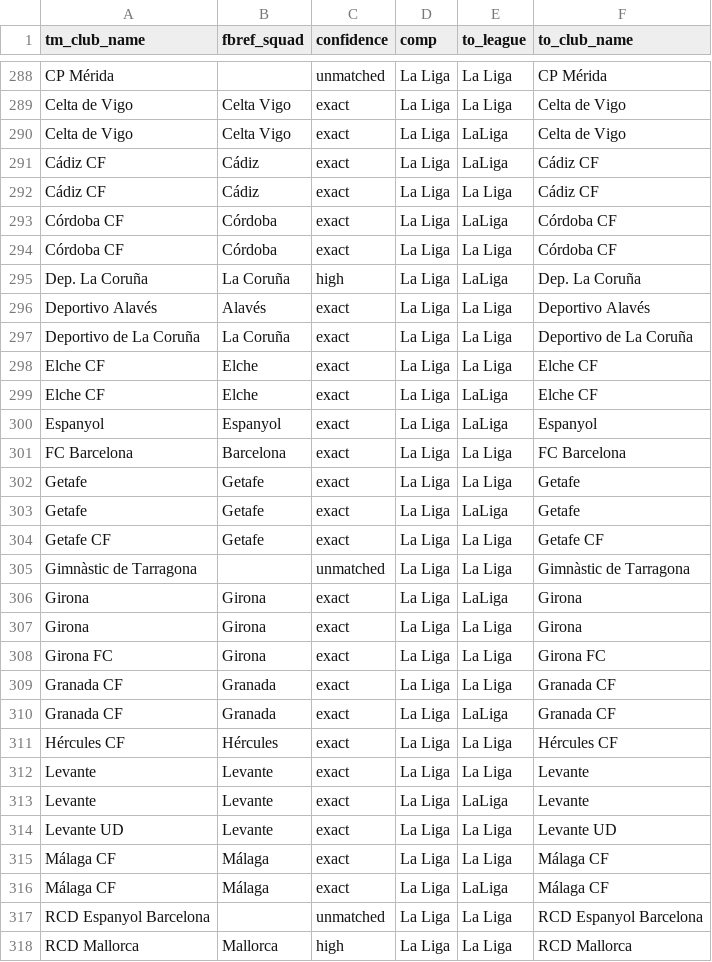
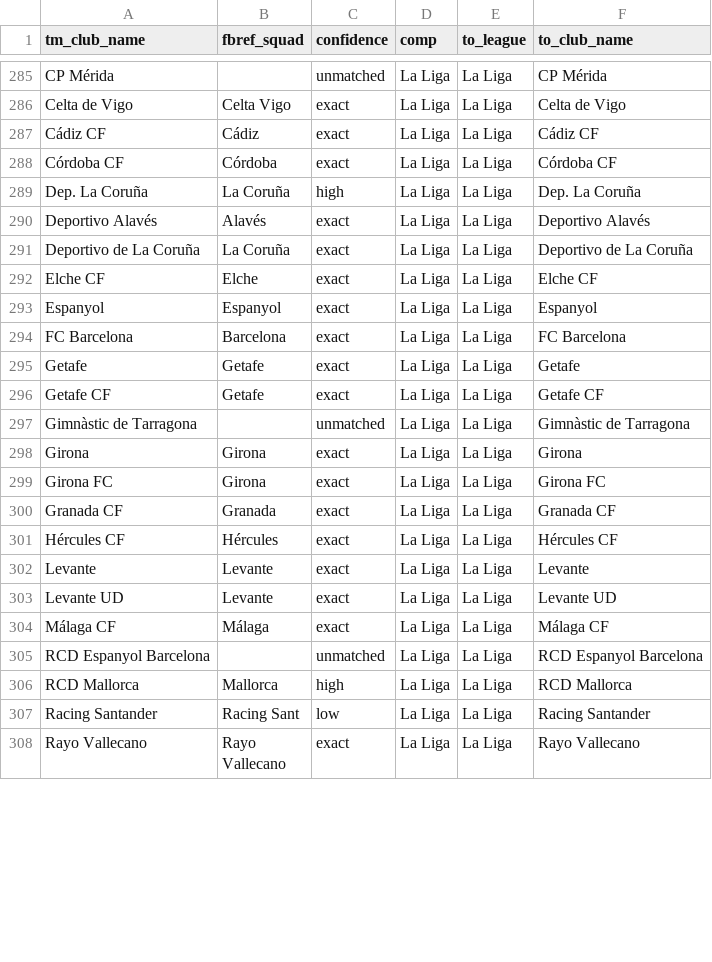
Before and after one commit to benedictprimmer-web/transfer-predictions, a CSV file: reports/v3-data-spine/club_crosswalk.csv, drawn as a sheet; only a part is shown, gaps mark what is left out; the shorter side is filled out with more unchanged rows; the diff covers the shown part only.

```diff
--- a/reports/v3-data-spine/club_crosswalk.csv
+++ b/reports/v3-data-spine/club_crosswalk.csv
@@ -289,8 +286,5 @@ CP Mérida,,unmatched,La Liga,La Liga,CP Mérida
 Celta de Vigo,Celta Vigo,exact,La Liga,La Liga,Celta de Vigo
-Celta de Vigo,Celta Vigo,exact,La Liga,LaLiga,Celta de Vigo
-Cádiz CF,Cádiz,exact,La Liga,LaLiga,Cádiz CF
 Cádiz CF,Cádiz,exact,La Liga,La Liga,Cádiz CF
-Córdoba CF,Córdoba,exact,La Liga,LaLiga,Córdoba CF
 Córdoba CF,Córdoba,exact,La Liga,La Liga,Córdoba CF
-Dep. La Coruña,La Coruña,high,La Liga,LaLiga,Dep. La Coruña
+Dep. La Coruña,La Coruña,high,La Liga,La Liga,Dep. La Coruña
 Deportivo Alavés,Alavés,exact,La Liga,La Liga,Deportivo Alavés
@@ -298,10 +292,7 @@ Deportivo de La Coruña,La Coruña,exact,La Liga,La Liga,Deportivo de La Coruña
 Elche CF,Elche,exact,La Liga,La Liga,Elche CF
-Elche CF,Elche,exact,La Liga,LaLiga,Elche CF
-Espanyol,Espanyol,exact,La Liga,LaLiga,Espanyol
+Espanyol,Espanyol,exact,La Liga,La Liga,Espanyol
 FC Barcelona,Barcelona,exact,La Liga,La Liga,FC Barcelona
 Getafe,Getafe,exact,La Liga,La Liga,Getafe
-Getafe,Getafe,exact,La Liga,LaLiga,Getafe
 Getafe CF,Getafe,exact,La Liga,La Liga,Getafe CF
 Gimnàstic de Tarragona,,unmatched,La Liga,La Liga,Gimnàstic de Tarragona
-Girona,Girona,exact,La Liga,LaLiga,Girona
 Girona,Girona,exact,La Liga,La Liga,Girona
@@ -309,9 +300,6 @@ Girona FC,Girona,exact,La Liga,La Liga,Girona FC
 Granada CF,Granada,exact,La Liga,La Liga,Granada CF
-Granada CF,Granada,exact,La Liga,LaLiga,Granada CF
 Hércules CF,Hércules,exact,La Liga,La Liga,Hércules CF
 Levante,Levante,exact,La Liga,La Liga,Levante
-Levante,Levante,exact,La Liga,LaLiga,Levante
 Levante UD,Levante,exact,La Liga,La Liga,Levante UD
 Málaga CF,Málaga,exact,La Liga,La Liga,Málaga CF
-Málaga CF,Málaga,exact,La Liga,LaLiga,Málaga CF
 RCD Espanyol Barcelona,,unmatched,La Liga,La Liga,RCD Espanyol Barcelona
```
Also changed, not shown: 17 removed rows and 7 edited cells elsewhere in this file, reports/v3-data-spine/transfer_performance_outcomes_future.csv, 6 other files.
